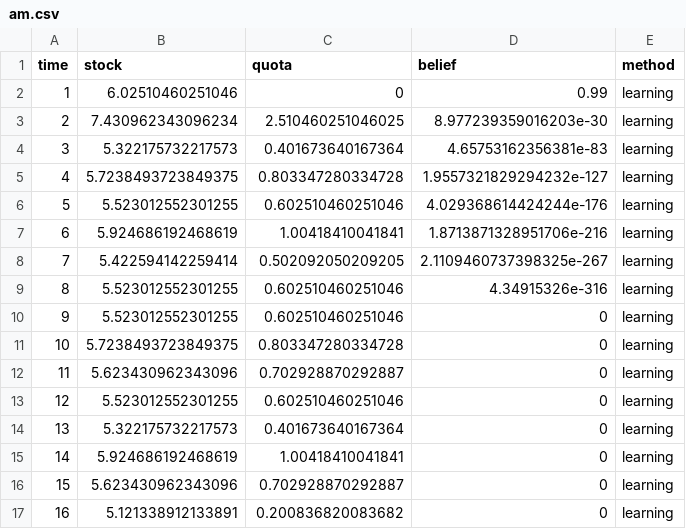
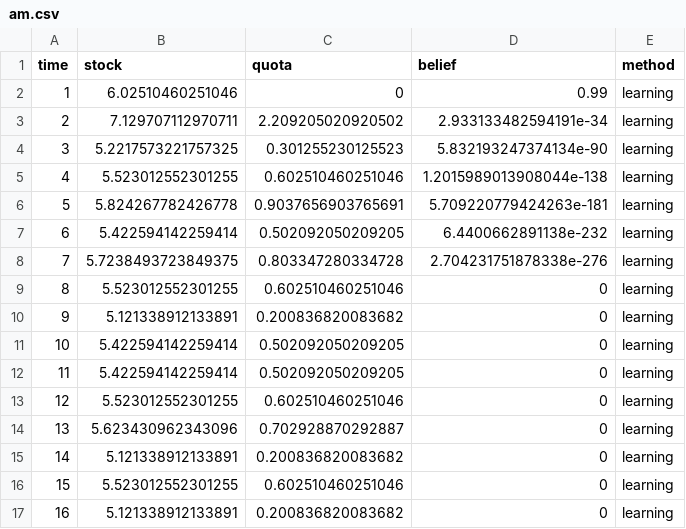
Before and after one commit to cboettig/bad-forecast-good-decision, a CSV file: data/am.csv, drawn as a sheet; only a part is shown; the diff covers the shown part only.

```diff
--- a/data/am.csv
+++ b/data/am.csv
@@ -2,16 +2,16 @@ time,stock,quota,belief,method
 1,6.02510460251046,0,0.99,learning
-2,7.430962343096234,2.510460251046025,8.977239359016203e-30,learning
-3,5.322175732217573,0.401673640167364,4.65753162356381e-83,learning
-4,5.7238493723849375,0.803347280334728,1.9557321829294232e-127,learning
-5,5.523012552301255,0.602510460251046,4.029368614424244e-176,learning
-6,5.924686192468619,1.00418410041841,1.8713871328951706e-216,learning
-7,5.422594142259414,0.502092050209205,2.1109460737398325e-267,learning
-8,5.523012552301255,0.602510460251046,4.34915326e-316,learning
-9,5.523012552301255,0.602510460251046,0,learning
-10,5.7238493723849375,0.803347280334728,0,learning
-11,5.623430962343096,0.702928870292887,0,learning
+2,7.129707112970711,2.209205020920502,2.933133482594191e-34,learning
+3,5.2217573221757325,0.301255230125523,5.832193247374134e-90,learning
+4,5.523012552301255,0.602510460251046,1.2015989013908044e-138,learning
+5,5.824267782426778,0.9037656903765691,5.709220779424263e-181,learning
+6,5.422594142259414,0.502092050209205,6.4400662891138e-232,learning
+7,5.7238493723849375,0.803347280334728,2.704231751878338e-276,learning
+8,5.523012552301255,0.602510460251046,0,learning
+9,5.121338912133891,0.200836820083682,0,learning
+10,5.422594142259414,0.502092050209205,0,learning
+11,5.422594142259414,0.502092050209205,0,learning
 12,5.523012552301255,0.602510460251046,0,learning
-13,5.322175732217573,0.401673640167364,0,learning
-14,5.924686192468619,1.00418410041841,0,learning
-15,5.623430962343096,0.702928870292887,0,learning
+13,5.623430962343096,0.702928870292887,0,learning
+14,5.121338912133891,0.200836820083682,0,learning
+15,5.523012552301255,0.602510460251046,0,learning
 16,5.121338912133891,0.200836820083682,0,learning
```
Also changed, not shown: 58 edited cells elsewhere in this file, 2 other files.
